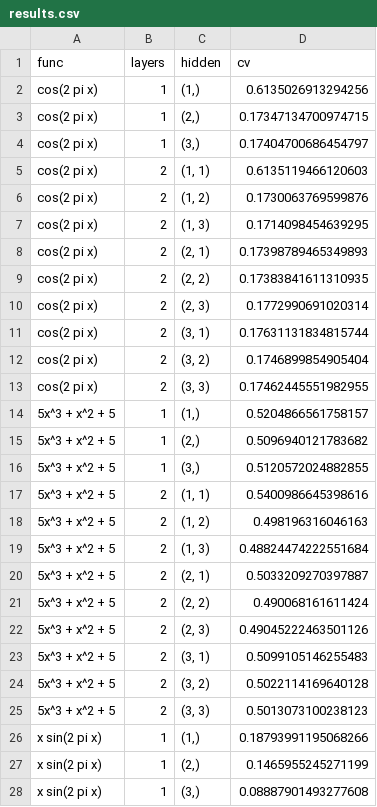
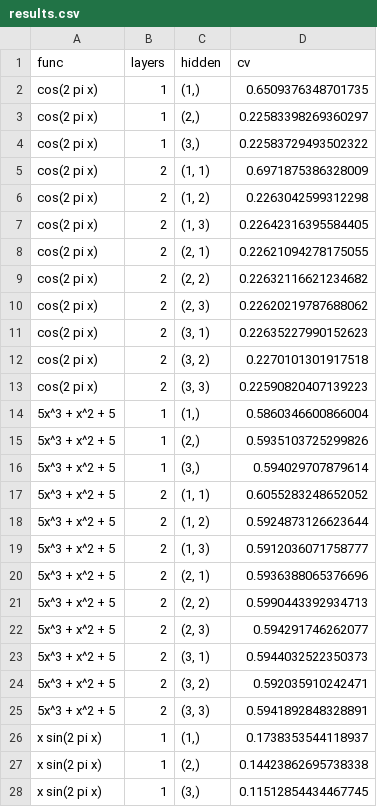
Before and after one commit to UsusCimex/NSU_DeepLearning, a CSV file: labs/lab-04-mlp-regression/results.csv, drawn as a sheet; only a part is shown; the diff covers the shown part only.

```diff
--- a/labs/lab-04-mlp-regression/results.csv
+++ b/labs/lab-04-mlp-regression/results.csv
@@ -1,28 +1,28 @@
 func,layers,hidden,cv
-cos(2 pi x),1,"(1,)",0.6135026913294256
-cos(2 pi x),1,"(2,)",0.17347134700974715
-cos(2 pi x),1,"(3,)",0.17404700686454797
-cos(2 pi x),2,"(1, 1)",0.6135119466120603
-cos(2 pi x),2,"(1, 2)",0.1730063769599876
-cos(2 pi x),2,"(1, 3)",0.1714098454639295
-cos(2 pi x),2,"(2, 1)",0.17398789465349893
-cos(2 pi x),2,"(2, 2)",0.17383841611310935
-cos(2 pi x),2,"(2, 3)",0.1772990691020314
-cos(2 pi x),2,"(3, 1)",0.17631131834815744
-cos(2 pi x),2,"(3, 2)",0.1746899854905404
-cos(2 pi x),2,"(3, 3)",0.17462445551982955
-5x^3 + x^2 + 5,1,"(1,)",0.5204866561758157
-5x^3 + x^2 + 5,1,"(2,)",0.5096940121783682
-5x^3 + x^2 + 5,1,"(3,)",0.5120572024882855
-5x^3 + x^2 + 5,2,"(1, 1)",0.5400986645398616
-5x^3 + x^2 + 5,2,"(1, 2)",0.498196316046163
-5x^3 + x^2 + 5,2,"(1, 3)",0.48824474222551684
-5x^3 + x^2 + 5,2,"(2, 1)",0.5033209270397887
-5x^3 + x^2 + 5,2,"(2, 2)",0.490068161611424
-5x^3 + x^2 + 5,2,"(2, 3)",0.49045222463501126
-5x^3 + x^2 + 5,2,"(3, 1)",0.5099105146255483
-5x^3 + x^2 + 5,2,"(3, 2)",0.5022114169640128
-5x^3 + x^2 + 5,2,"(3, 3)",0.5013073100238123
-x sin(2 pi x),1,"(1,)",0.18793991195068266
-x sin(2 pi x),1,"(2,)",0.1465955245271199
-x sin(2 pi x),1,"(3,)",0.08887901493277608
+cos(2 pi x),1,"(1,)",0.6509376348701735
+cos(2 pi x),1,"(2,)",0.22583398269360297
+cos(2 pi x),1,"(3,)",0.22583729493502322
+cos(2 pi x),2,"(1, 1)",0.6971875386328009
+cos(2 pi x),2,"(1, 2)",0.2263042599312298
+cos(2 pi x),2,"(1, 3)",0.22642316395584405
+cos(2 pi x),2,"(2, 1)",0.22621094278175055
+cos(2 pi x),2,"(2, 2)",0.22632116621234682
+cos(2 pi x),2,"(2, 3)",0.22620219787688062
+cos(2 pi x),2,"(3, 1)",0.22635227990152623
+cos(2 pi x),2,"(3, 2)",0.2270101301917518
+cos(2 pi x),2,"(3, 3)",0.22590820407139223
+5x^3 + x^2 + 5,1,"(1,)",0.5860346600866004
+5x^3 + x^2 + 5,1,"(2,)",0.5935103725299826
+5x^3 + x^2 + 5,1,"(3,)",0.594029707879614
+5x^3 + x^2 + 5,2,"(1, 1)",0.6055283248652052
+5x^3 + x^2 + 5,2,"(1, 2)",0.5924873126623644
+5x^3 + x^2 + 5,2,"(1, 3)",0.5912036071758777
+5x^3 + x^2 + 5,2,"(2, 1)",0.5936388065376696
+5x^3 + x^2 + 5,2,"(2, 2)",0.5990443392934713
+5x^3 + x^2 + 5,2,"(2, 3)",0.594291746262077
+5x^3 + x^2 + 5,2,"(3, 1)",0.5944032522350373
+5x^3 + x^2 + 5,2,"(3, 2)",0.592035910242471
+5x^3 + x^2 + 5,2,"(3, 3)",0.5941892848328891
+x sin(2 pi x),1,"(1,)",0.1738353544118937
+x sin(2 pi x),1,"(2,)",0.14423862695738338
+x sin(2 pi x),1,"(3,)",0.11512854434467745
```
Also changed, not shown: 9 edited cells elsewhere in this file, 2 other files.
